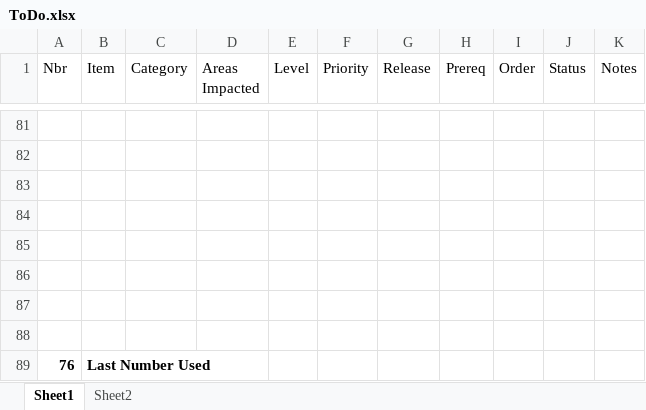
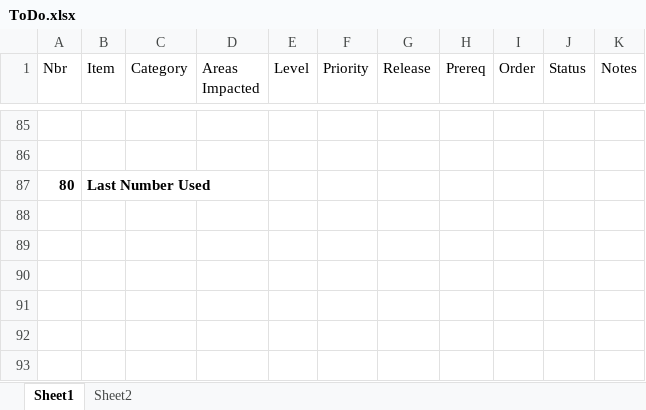
Before and after one commit to gschaub/dynamic-tables, an Excel workbook: Development Docs/ToDo.xlsx, sheet Sheet1, drawn as a sheet; only a part is shown, gaps mark what is left out; values as stored, in another font and other column widths than the file's, no borders; removed rows and columns are numbered as before the commit, all else as after; the diff covers the shown part only; the diff names each change by its address in the sheet, - before the commit and + after, or states it on an @@ line.

```diff
--- a/Development Docs/ToDo.xlsx (sheet Sheet1)
+++ b/Development Docs/ToDo.xlsx (sheet Sheet1)
-row 87: (empty)
+row 87: 80 | Last Number Used
-row 84: (empty)
-row 85: (empty)
-row 86: (empty)
-row 87: (empty)
-row 88: (empty)
-row 89: 76 | Last Number Used
```
Also changed, not shown: 10 added rows, 6 removed rows and 16 edited cells elsewhere in this sheet, 15 other files.
